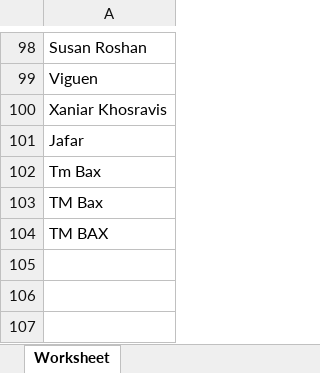
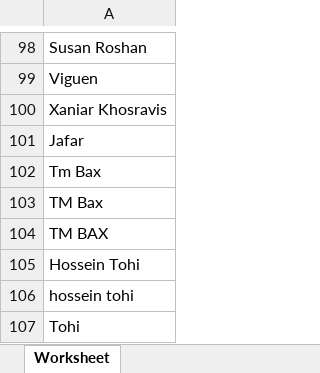
Before and after one commit to Mahdi-fatemii/Music-Categorizer, an Excel workbook: Iran-Pop.xlsx, sheet Worksheet, drawn as a sheet; only a part is shown, gaps mark what is left out; values as stored, in another font and other column widths than the file's, no borders; the diff names each change by its address in the sheet, - before the commit and + after, or states it on an @@ line.

Commit message:
Update Iran-Pop.xlsx

```diff
--- a/Iran-Pop.xlsx (sheet Worksheet)
+++ b/Iran-Pop.xlsx (sheet Worksheet)
+row 105: Hossein Tohi
+row 106: hossein tohi
+row 107: Tohi
```
